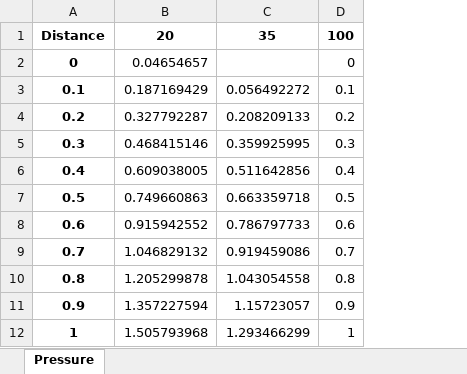
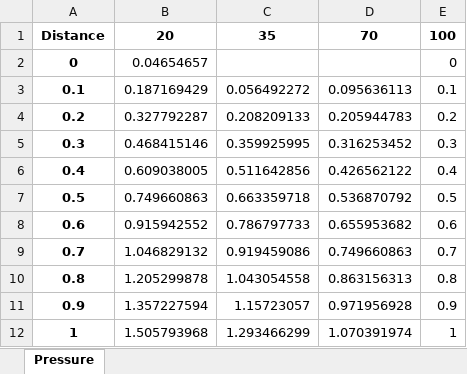
Before and after one commit to yedopark/nomogram, an Excel workbook: impulse_1.xlsx, sheet Pressure, drawn as a sheet; only a part is shown; values as stored, in another font and other column widths than the file's, no borders; the diff names each change by its address in the sheet, - before the commit and + after, or states it on an @@ line.

Commit message:
Add files via upload

```diff
--- a/impulse_1.xlsx (sheet Pressure)
+++ b/impulse_1.xlsx (sheet Pressure)
+column D, rows 1-12: 70 |  | 0.095636113 | 0.205944783 | 0.316253452 | 0.426562122 | 0.536870792 | 0.655953682 | 0.749660863 | 0.863156313 | 0.971956928 | 1.070391974
```
